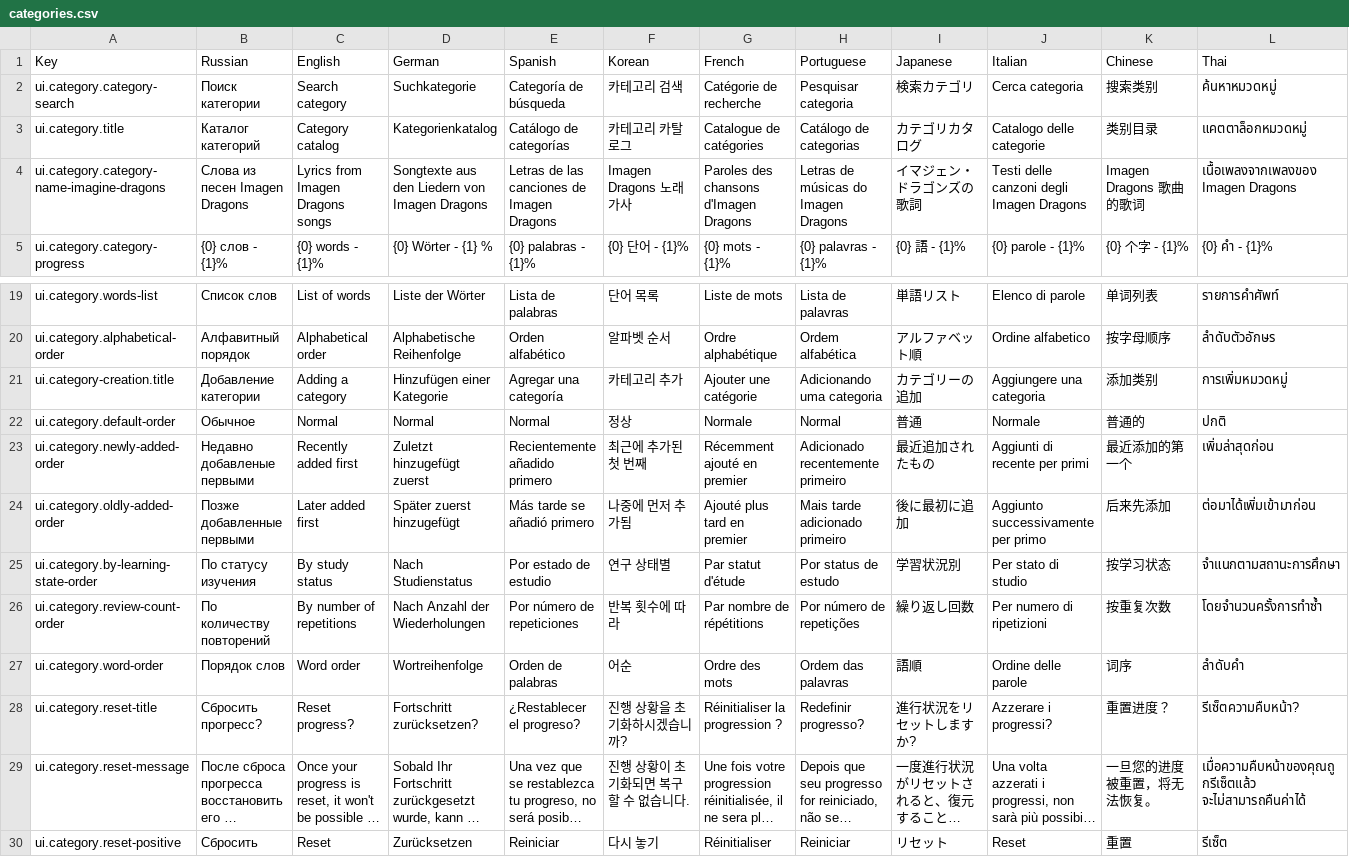
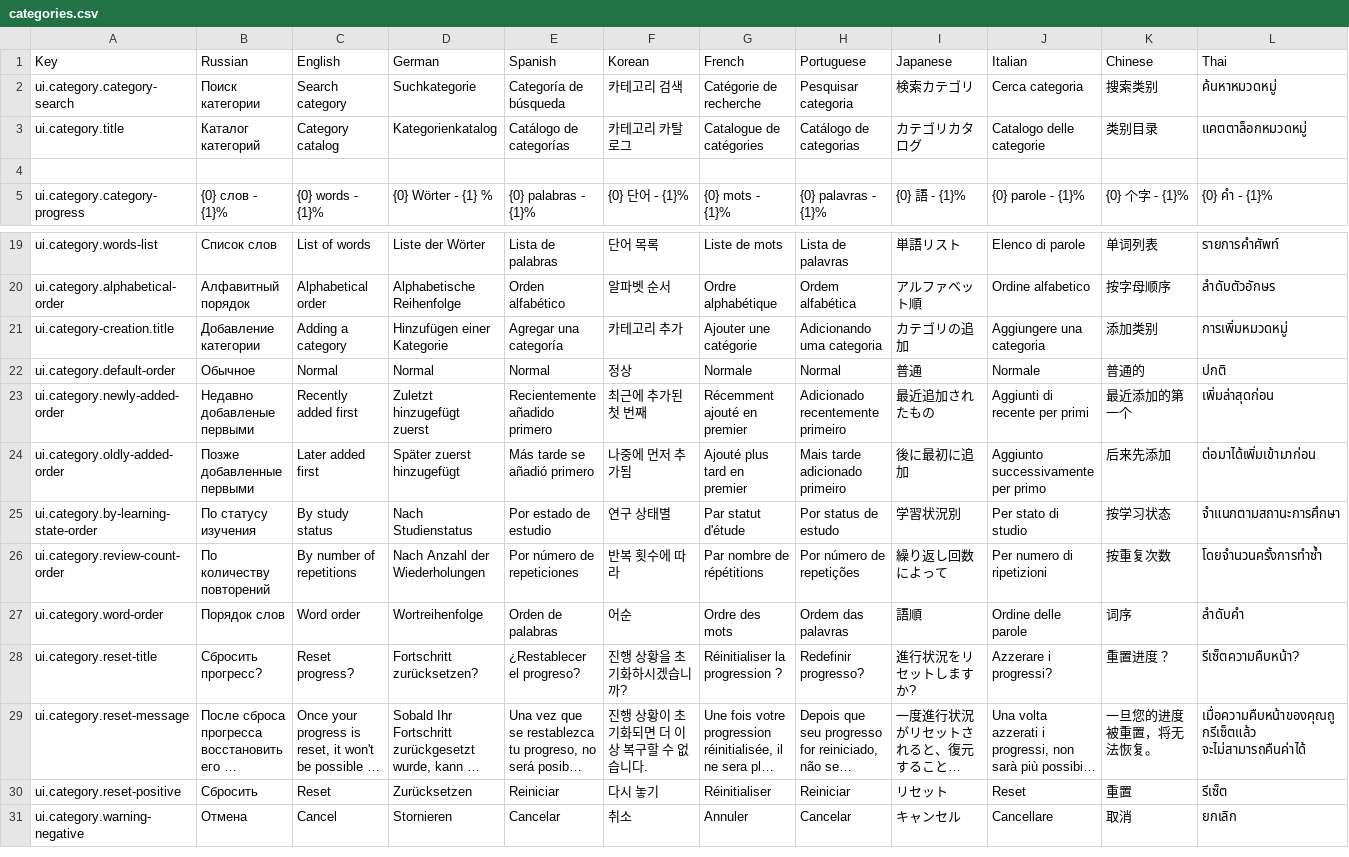
Before and after one commit to hurriCase/interval-ai, a CSV file: Assets/Resources/CustomLocalization/Localization/categories.csv, drawn as a sheet; only a part is shown, gaps mark what is left out; the shorter side is filled out with more unchanged rows; long unchanged cells end in …; rows hold the shown columns only; the diff names each change by its address in the sheet, - before the commit and + after, or states it on an @@ line.

Commit message:
[refactor] replace locazation with usual string for category name

```diff
--- a/Assets/Resources/CustomLocalization/Localization/categories.csv
+++ b/Assets/Resources/CustomLocalization/Localization/categories.csv
-row 4: ui.category.category-name-imagine-dragons | Слова из песен Imagen Dragons | Lyrics from Imagen Dragons songs | Songtexte aus den Liedern von Imagen Dragons | Letras de las canciones de Imagen Dragons | Imagen Dragons 노래 가사 | Paroles des chansons d'Imagen Dragons | Letras de músicas do Imagen Dragons | イマジェン・ドラゴンズの歌詞 | Testi delle canzoni degli Imagen Dragons | Imagen Dragons 歌曲的歌词 | เนื้อเพลงจากเพลงของ Imagen Dragons
+row 4: (empty)
-I21 (Japanese): カテゴリーの追加
+I21 (Japanese): カテゴリの追加
-I26 (Japanese): 繰り返し回数
+I26 (Japanese): 繰り返し回数によって
-F29 (Korean): 진행 상황이 초기화되면 복구할 수 없습니다.
+F29 (Korean): 진행 상황이 초기화되면 더 이상 복구할 수 없습니다.
```
Also changed, not shown: Assets/Resources/CustomLocalization/Localization/learning-words-progress-descriptions.csv, Assets/Resources/CustomLocalization/Localization/onboarding.csv, 15 other files.
